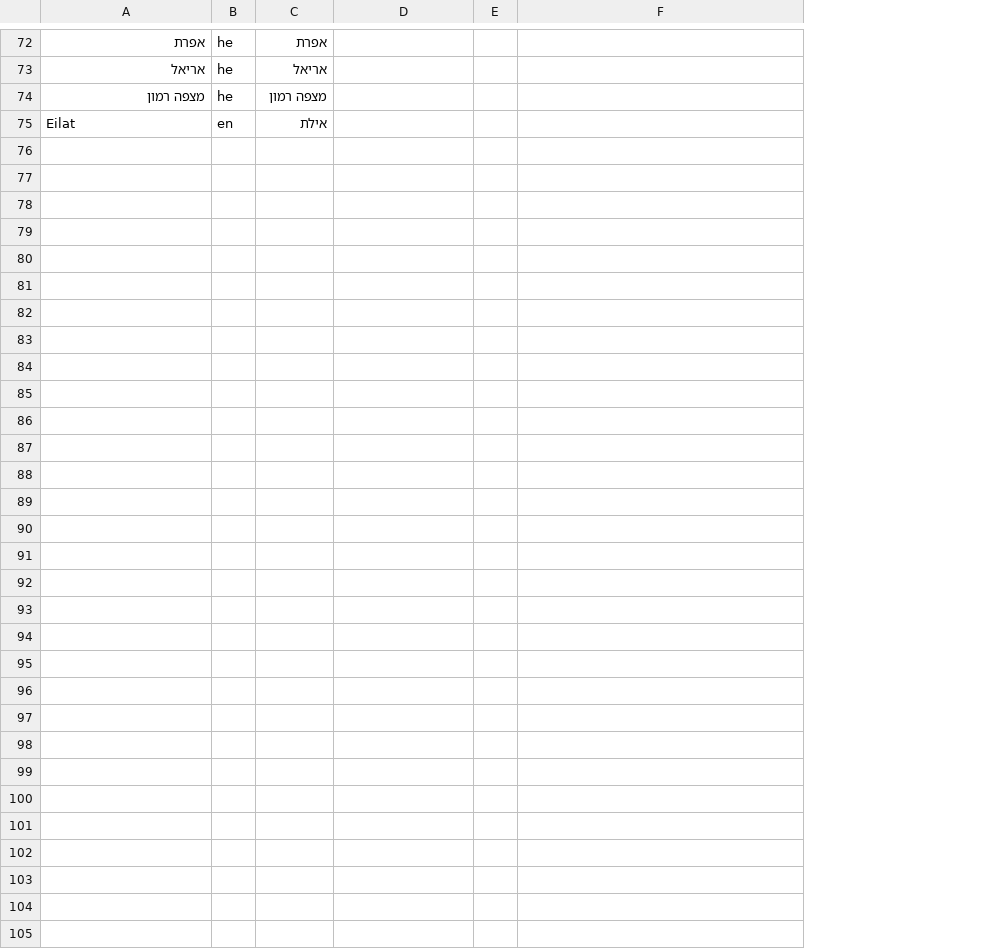
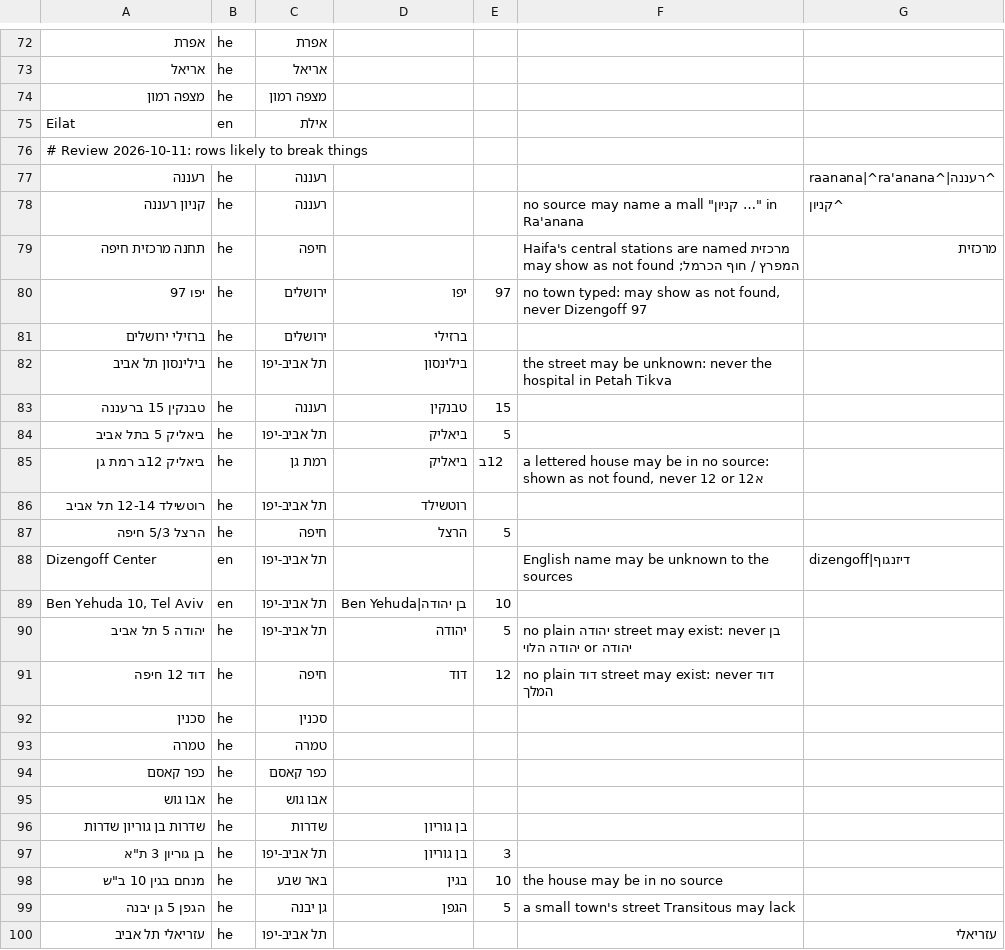
Before and after one commit to EitanPinczowski/israel-transit-planner, a TSV file: android/app/src/androidTest/assets/address_corpus.tsv, drawn as a sheet; only a part is shown, gaps mark what is left out; the diff covers the shown part only; the diff names each change by its address in the sheet, - before the commit and + after, or states it on an @@ line.

```diff
--- a/android/app/src/androidTest/assets/address_corpus.tsv
+++ b/android/app/src/androidTest/assets/address_corpus.tsv
+column G, empty
+row 76: # Review 2026-10-11: rows likely to break things
+row 77: רעננה | he | רעננה |  |  |  | ^רעננה|^raanana|^ra'anana
+row 78: קניון רעננה | he | רעננה |  |  | no source may name a mall "קניון …" in Ra'anana | ^קניון
+row 79: תחנה מרכזית חיפה | he | חיפה |  |  | Haifa's central stations are named מרכזית המפרץ / חוף הכרמל; may show as not found | מרכזית
+row 80: יפו 97 | he | ירושלים | יפו | 97 | no town typed: may show as not found, never Dizengoff 97
+row 81: ברזילי ירושלים | he | ירושלים | ברזילי
+row 82: בילינסון תל אביב | he | תל אביב-יפו | בילינסון |  | the street may be unknown: never the hospital in Petah Tikva
+row 83: טבנקין 15 ברעננה | he | רעננה | טבנקין | 15
+row 84: ביאליק 5 בתל אביב | he | תל אביב-יפו | ביאליק | 5
+row 85: ביאליק 12ב רמת גן | he | רמת גן | ביאליק | 12ב | a lettered house may be in no source: shown as not found, never 12 or 12א
+row 86: רוטשילד 12-14 תל אביב | he | תל אביב-יפו | רוטשילד
+row 87: הרצל 5/3 חיפה | he | חיפה | הרצל | 5
+row 88: Dizengoff Center | en | תל אביב-יפו |  |  | English name may be unknown to the sources | dizengoff|דיזנגוף
+row 89: Ben Yehuda 10, Tel Aviv | en | תל אביב-יפו | בן יהודה|Ben Yehuda | 10
+row 90: יהודה 5 תל אביב | he | תל אביב-יפו | יהודה | 5 | no plain יהודה street may exist: never בן יהודה or יהודה הלוי
+row 91: דוד 12 חיפה | he | חיפה | דוד | 12 | no plain דוד street may exist: never דוד המלך
+row 92: סכנין | he | סכנין
+row 93: טמרה | he | טמרה
+row 94: כפר קאסם | he | כפר קאסם
+row 95: אבו גוש | he | אבו גוש
+row 96: שדרות בן גוריון שדרות | he | שדרות | בן גוריון
+row 97: בן גוריון 3 ת"א | he | תל אביב-יפו | בן גוריון | 3
+row 98: מנחם בגין 10 ב"ש | he | באר שבע | בגין | 10 | the house may be in no source
+row 99: הגפן 5 גן יבנה | he | גן יבנה | הגפן | 5 | a small town's street Transitous may lack
+row 100: עזריאלי תל אביב | he | תל אביב-יפו |  |  |  | עזריאלי
```
Also changed, not shown: 3 edited cells elsewhere in this file, tools/towns_seed.tsv, 23 other files.
